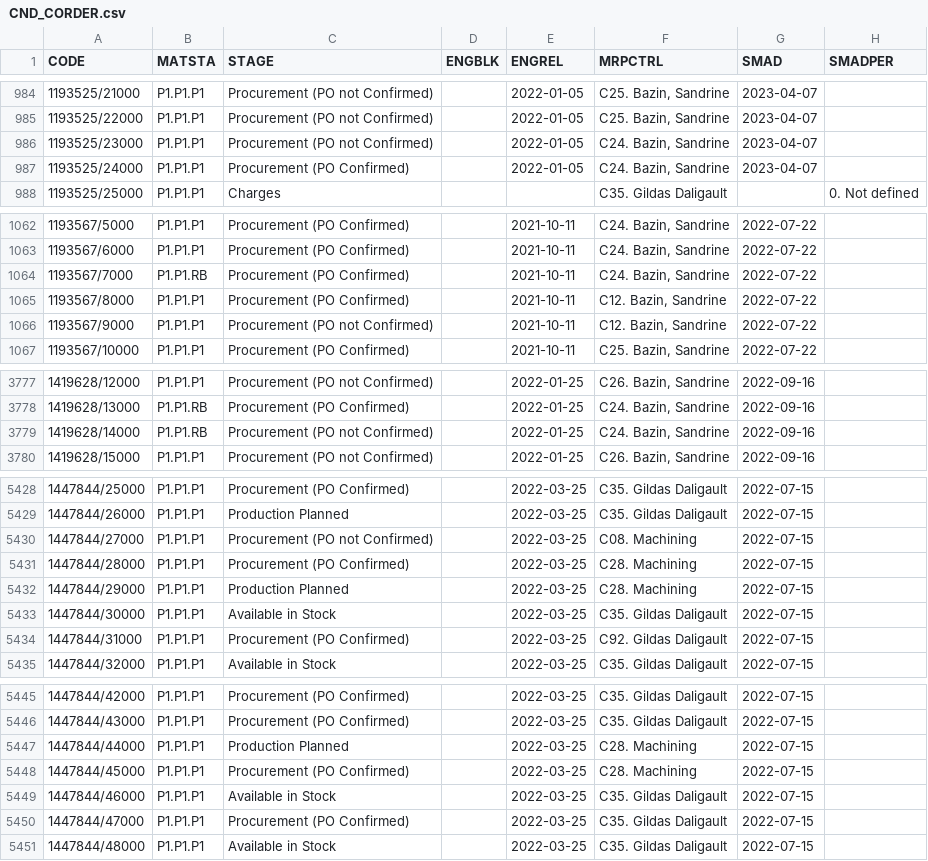
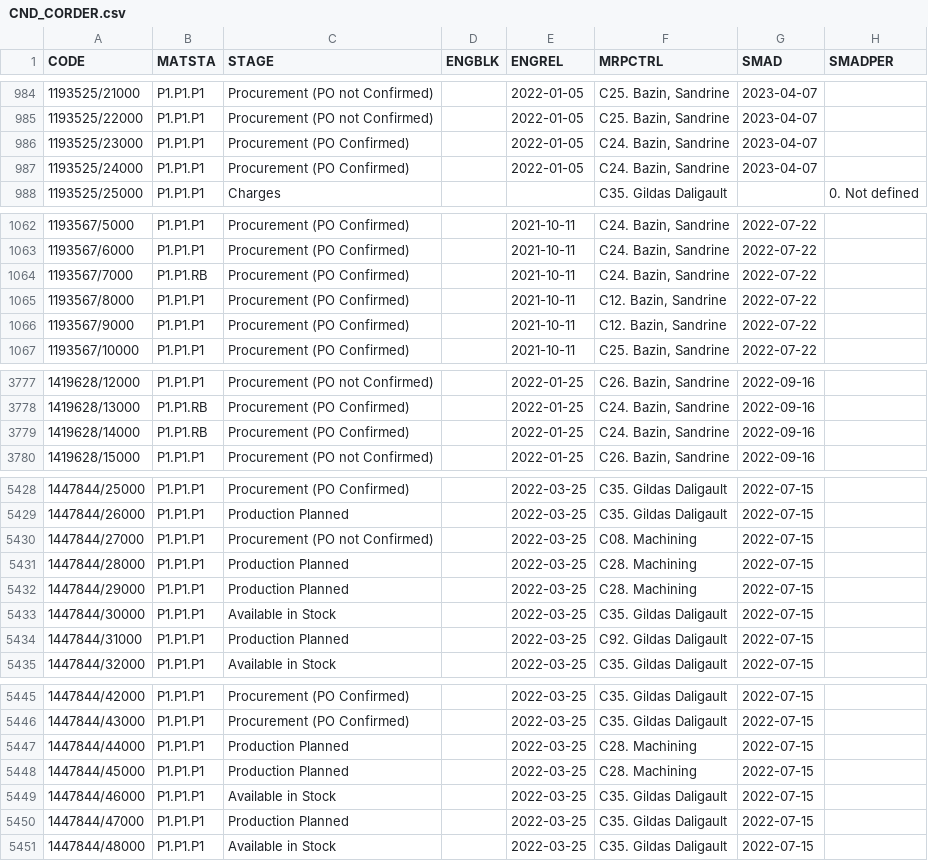
Before and after one commit to Visualys/Cyberplan, a CSV file: CND_CORDER.csv, drawn as a sheet; only a part is shown, gaps mark what is left out; the diff covers the shown part only; the diff names each change by its address in the sheet, - before the commit and + after, or states it on an @@ line.

```diff
--- a/CND_CORDER.csv
+++ b/CND_CORDER.csv
-C986 (STAGE): Procurement (PO not Confirmed)
+C986 (STAGE): Procurement (PO Confirmed)
-C1066 (STAGE): Procurement (PO not Confirmed)
+C1066 (STAGE): Procurement (PO Confirmed)
-C3779 (STAGE): Procurement (PO not Confirmed)
+C3779 (STAGE): Procurement (PO Confirmed)
-C5431 (STAGE): Procurement (PO Confirmed)
+C5431 (STAGE): Production Planned
-C5434 (STAGE): Procurement (PO Confirmed)
+C5434 (STAGE): Production Planned
-C5448 (STAGE): Procurement (PO Confirmed)
+C5448 (STAGE): Production Planned
-C5450 (STAGE): Procurement (PO Confirmed)
+C5450 (STAGE): Production Planned
```
Also changed, not shown: 25 edited cells elsewhere in this file.
